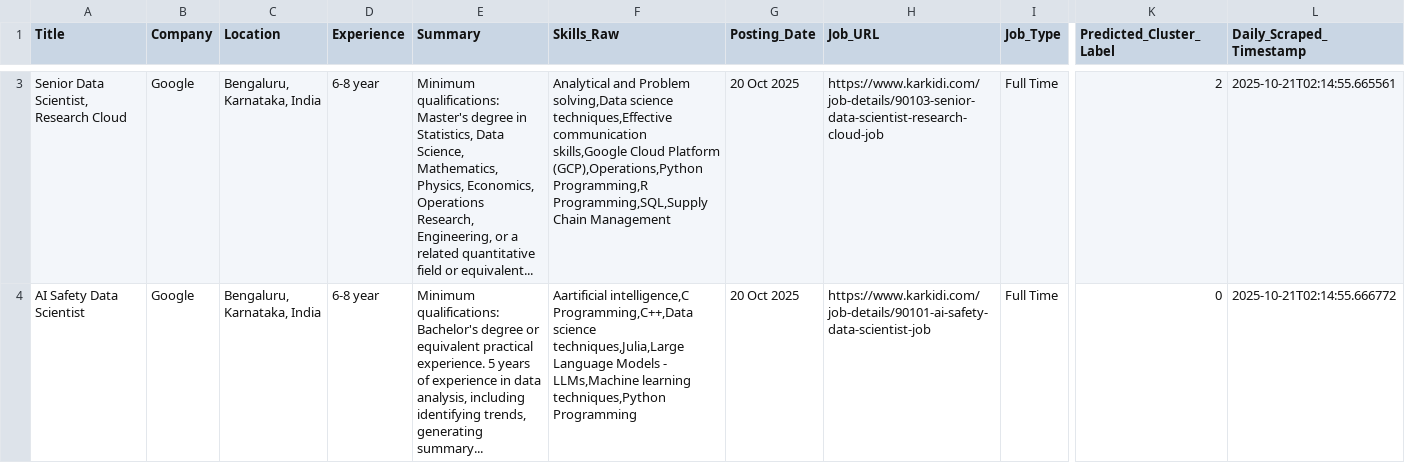
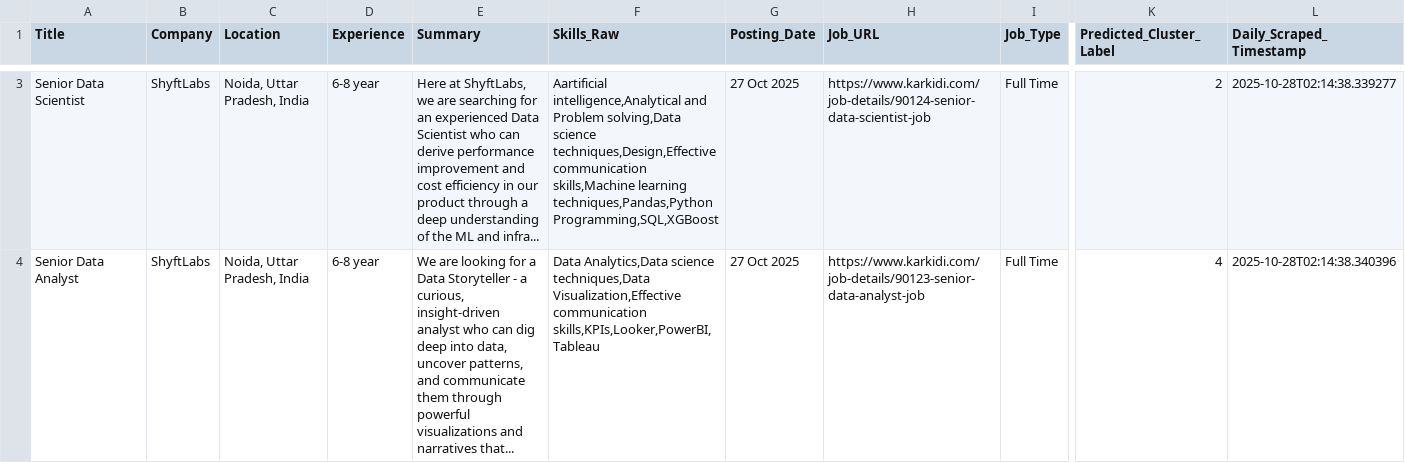
Before and after one commit to ajeem-codespace/skill-matched-job-notifier, a CSV file: data/todays_new_jobs.csv, drawn as a sheet; only a part is shown, gaps mark what is left out; removed rows and columns are numbered as before the commit, all else as after; rows hold the shown columns only; the diff covers the shown part only; the diff names each change by its address in the sheet, - before the commit and + after, or states it on an @@ line.

```diff
--- a/data/todays_new_jobs.csv
+++ b/data/todays_new_jobs.csv
-A3 (Title): Senior Data Scientist, Research Cloud
+A3 (Title): Senior Data Scientist
-B3 (Company): Google
+B3 (Company): ShyftLabs
-C3 (Location): Bengaluru, Karnataka, India
+C3 (Location): Noida, Uttar Pradesh, India
-E3 (Summary): Minimum qualifications: Master's degree in Statistics, Data Science, Mathematics, Physics, Economics, Operations Research, Engineering, or a related quantitative field or equivalent...
+E3 (Summary): Here at ShyftLabs, we are searching for an experienced Data Scientist who can derive performance improvement and cost efficiency in our product through a deep understanding of the ML and infra...
-F3 (Skills_Raw): Analytical and Problem solving,Data science techniques,Effective communication skills,Google Cloud Platform (GCP),Operations,Python Programming,R Programming,SQL,Supply Chain Management
+F3 (Skills_Raw): Aartificial intelligence,Analytical and Problem solving,Data science techniques,Design,Effective communication skills,Machine learning techniques,Pandas,Python Programming,SQL,XGBoost
-G3 (Posting_Date): 20 Oct 2025
+G3 (Posting_Date): 27 Oct 2025
-H3 (Job_URL): https://www.karkidi.com/job-details/90103-senior-data-scientist-research-cloud-job
+H3 (Job_URL): https://www.karkidi.com/job-details/90124-senior-data-scientist-job
-L3 (Daily_Scraped_Timestamp): 2025-10-21T02:14:55.665561
+L3 (Daily_Scraped_Timestamp): 2025-10-28T02:14:38.339277
-row 4: AI Safety Data Scientist | Google | Bengaluru, Karnataka, India | 6-8 year | Minimum qualifications: Bachelor's degree or equivalent practical experience. 5 years of experience in data analysis, including identifying trends, generating summary... | Aartificial intelligence,C Programming,C++,Data science techniques,Julia,Large Language Models - LLMs,Machine learning techniques,Python Programming | 20 Oct 2025 | https://www.karkidi.com/job-details/90101-ai-safety-data-scientist-job | Full Time | 0 | 2025-10-21T02:14:55.666772
+row 4: Senior Data Analyst | ShyftLabs | Noida, Uttar Pradesh, India | 6-8 year | We are looking for a Data Storyteller - a curious, insight-driven analyst who can dig deep into data, uncover patterns, and communicate them through powerful visualizations and narratives that... | Data Analytics,Data science techniques,Data Visualization,Effective communication skills,KPIs,Looker,PowerBI,Tableau | 27 Oct 2025 | https://www.karkidi.com/job-details/90123-senior-data-analyst-job | Full Time | 4 | 2025-10-28T02:14:38.340396
```
Also changed, not shown: 1 added row and 1 removed row elsewhere in this file, data/master_seen_urls.csv.
